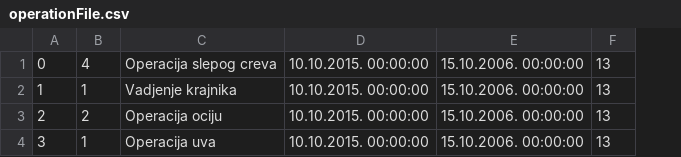
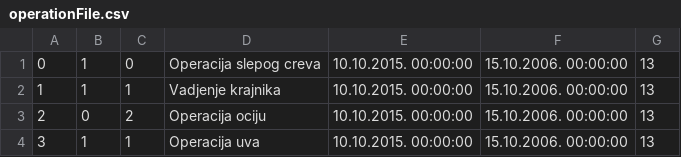
Before and after one commit to ilijabrdar/hospital_system, a CSV file: code/Resources/Data/operationFile.csv, drawn as a sheet; addresses are those after the commit; the diff names each change by its address in the sheet, - before the commit and + after, or states it on an @@ line.

```diff
--- a/code/Resources/Data/operationFile.csv
+++ b/code/Resources/Data/operationFile.csv
+column B, rows 1-4: 1 | 1 | 0 | 1
-C1: 4
+C1: 0
```
Also changed, not shown: code/Resources/Data/renovations.csv, code/Resources/Data/therapyFile.csv, 50 other files.
